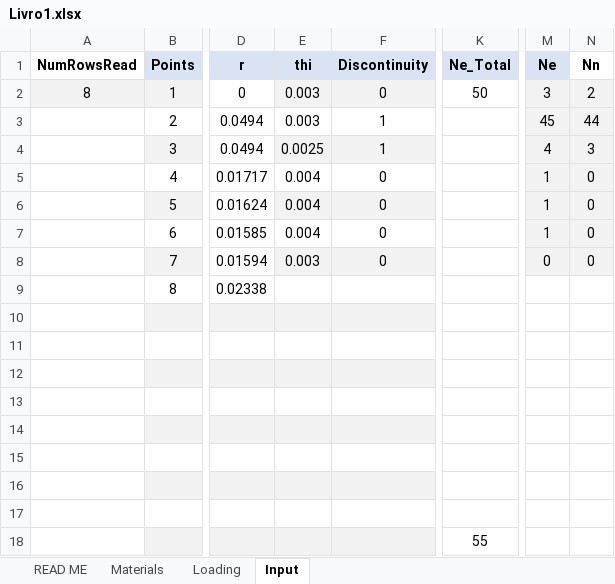
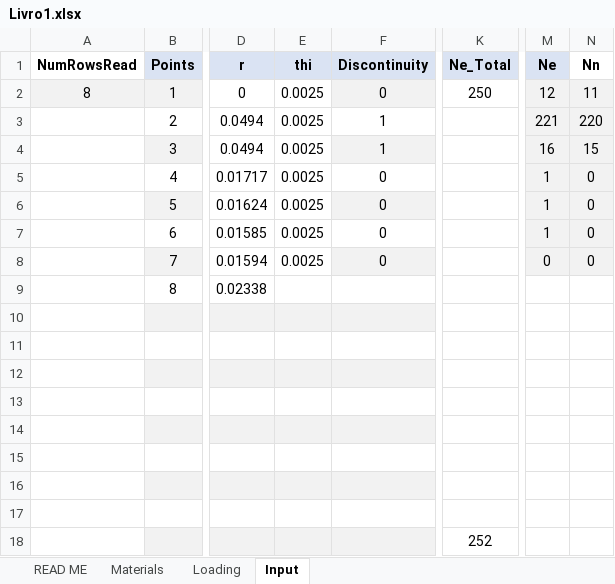
Before and after one commit to Migue1c/Estrutural, an Excel workbook: TESTE ATUALIZADO/Livro1.xlsx, sheet Input, drawn as a sheet; only a part is shown, gaps mark what is left out; values as stored, in another font and other column widths than the file's, no borders; charts and pictures not drawn; the diff names each change by its address in the sheet, - before the commit and + after, or states it on an @@ line.

Commit message:
o verdadeiro

```diff
--- a/TESTE ATUALIZADO/Livro1.xlsx (sheet Input)
+++ b/TESTE ATUALIZADO/Livro1.xlsx (sheet Input)
-E2:E3 (thi): 0.003
+E2:E3 (thi): 0.0025
-E2 fill: #F2F2F2
+E2 fill: none
-K2 (Ne_Total): 50
+K2 (Ne_Total): 250
-M2 (Ne): 3
+M2 (Ne): 12
-N2 (Nn): 2
+N2 (Nn): 11
-M3 (Ne): 45
+M3 (Ne): 221
-N3 (Nn): 44
+N3 (Nn): 220
-E4 fill: #F2F2F2
+E4 fill: none
-M4 (Ne): 4
+M4 (Ne): 16
-N4 (Nn): 3
+N4 (Nn): 15
-E5:E7 (thi): 0.004
+E5:E7 (thi): 0.0025
-E6 fill: #F2F2F2
+E6 fill: none
-E8 (thi): 0.003
+E8 (thi): 0.0025
-E8 fill: #F2F2F2
+E8 fill: none
-K18 (Ne_Total): 55
+K18 (Ne_Total): 252
```
Also changed, not shown: sheet Materials, charts or pictures.
